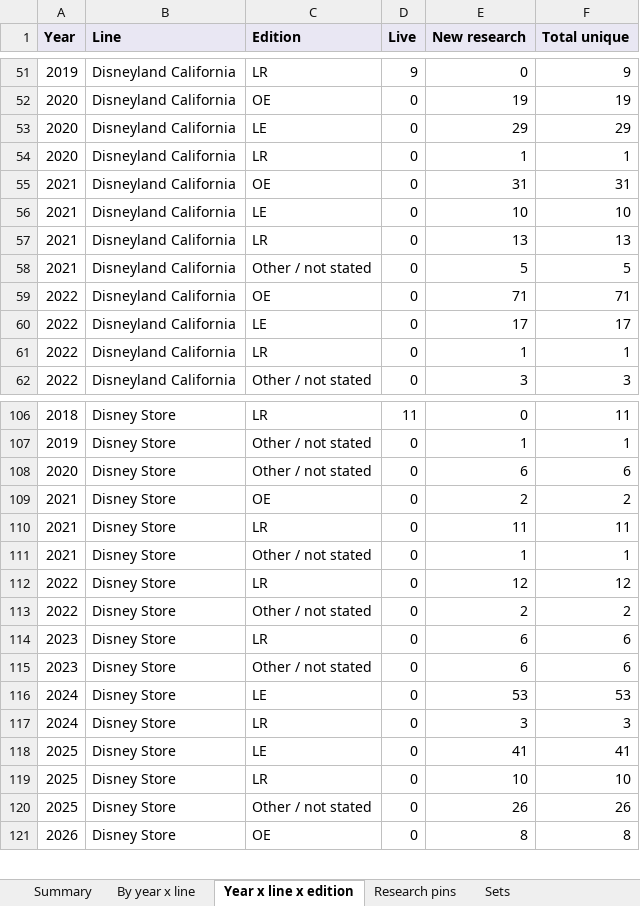
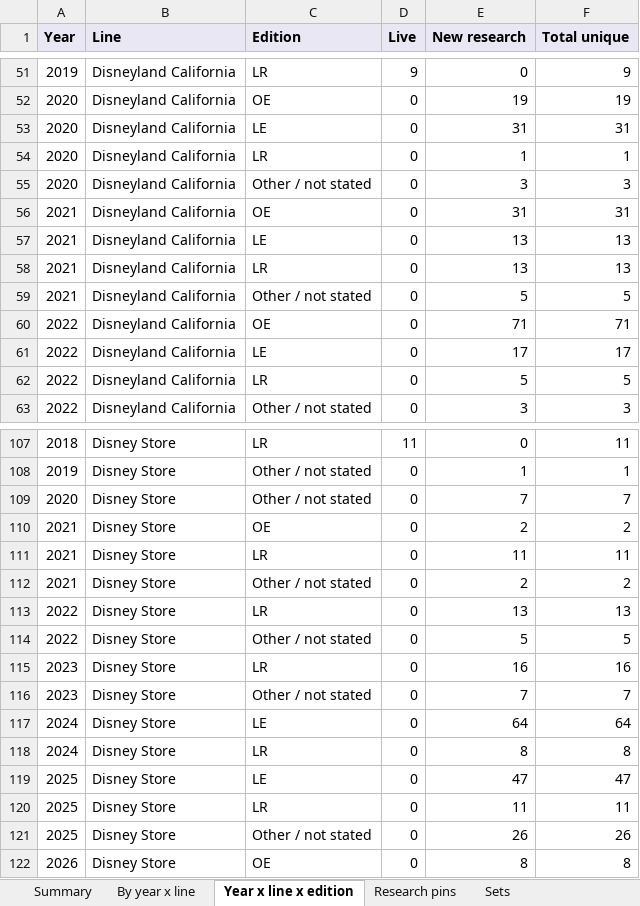
Before and after one commit to alperahmet1990-debug/Pin-hunt-uk, an Excel workbook: docs/research/catalogue-backfill/PinHunt_catalogue_2015_2026.xlsx, sheet Year x line x edition, drawn as a sheet; only a part is shown, gaps mark what is left out; values as stored, in another font and other column widths than the file's, no borders; addresses are those after the commit; the diff covers the shown part only; the diff names each change by its address in the sheet, - before the commit and + after, or states it on an @@ line.

```diff
--- a/docs/research/catalogue-backfill/PinHunt_catalogue_2015_2026.xlsx (sheet Year x line x edition)
+++ b/docs/research/catalogue-backfill/PinHunt_catalogue_2015_2026.xlsx (sheet Year x line x edition)
-E53 (New research): 29
+E53 (New research): 31
-F53 (Total unique): 29
+F53 (Total unique): 31
+row 55: 2020 | Disneyland California | Other / not stated | 0 | 3 | 3
-E57 (New research): 10
+E57 (New research): 13
-F57 (Total unique): 10
+F57 (Total unique): 13
-E62 (New research): 1
+E62 (New research): 5
-F62 (Total unique): 1
+F62 (Total unique): 5
-E109 (New research): 6
+E109 (New research): 7
-F109 (Total unique): 6
+F109 (Total unique): 7
-E112 (New research): 1
+E112 (New research): 2
-F112 (Total unique): 1
+F112 (Total unique): 2
-E113 (New research): 12
+E113 (New research): 13
-F113 (Total unique): 12
+F113 (Total unique): 13
-E114 (New research): 2
+E114 (New research): 5
-F114 (Total unique): 2
+F114 (Total unique): 5
-E115 (New research): 6
+E115 (New research): 16
-F115 (Total unique): 6
+F115 (Total unique): 16
-E116 (New research): 6
+E116 (New research): 7
-F116 (Total unique): 6
+F116 (Total unique): 7
-E117 (New research): 53
+E117 (New research): 64
-F117 (Total unique): 53
+F117 (Total unique): 64
-E118 (New research): 3
+E118 (New research): 8
-F118 (Total unique): 3
+F118 (Total unique): 8
-E119 (New research): 41
+E119 (New research): 47
-F119 (Total unique): 41
+F119 (Total unique): 47
-E120 (New research): 10
+E120 (New research): 11
-F120 (Total unique): 10
+F120 (Total unique): 11
```
Also changed, not shown: 24 edited cells elsewhere in this sheet, sheet Research pins, sheet By year x line, sheet Summary, 12 other files.
